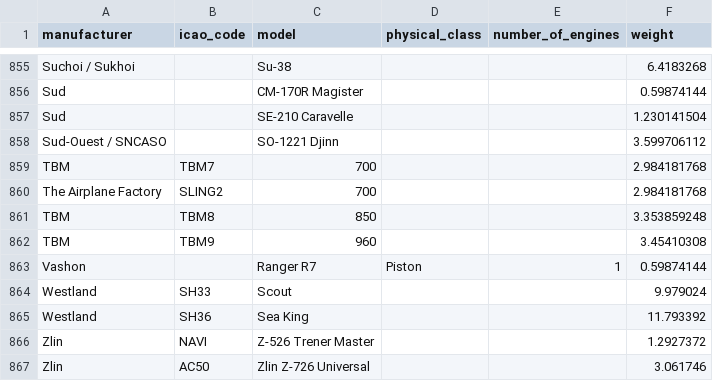
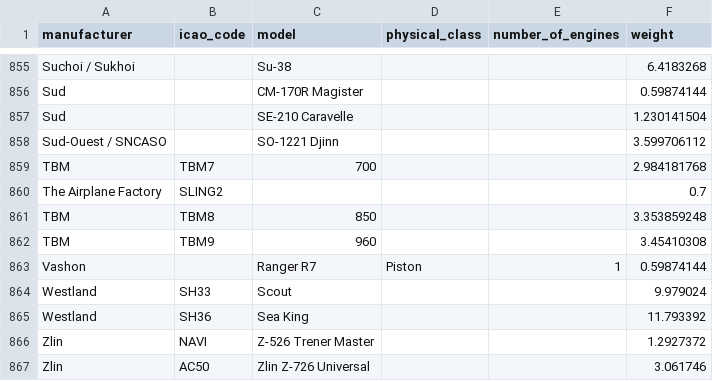
Before and after one commit to Calla92/anc-calculator, a CSV file: public/aircraft-data.csv, drawn as a sheet; only a part is shown, gaps mark what is left out.

Commit message:
Update aircraft-data.csv

```diff
--- a/public/aircraft-data.csv
+++ b/public/aircraft-data.csv
@@ -859,3 +859,3 @@ Sud-Ouest / SNCASO,,SO-1221 Djinn,,,3.599706112
 TBM,TBM7,700,,,2.984181768
-The Airplane Factory,SLING2,700,,,2.984181768
+The Airplane Factory,SLING2,,,,0.7
 TBM,TBM8,850,,,3.353859248
```
